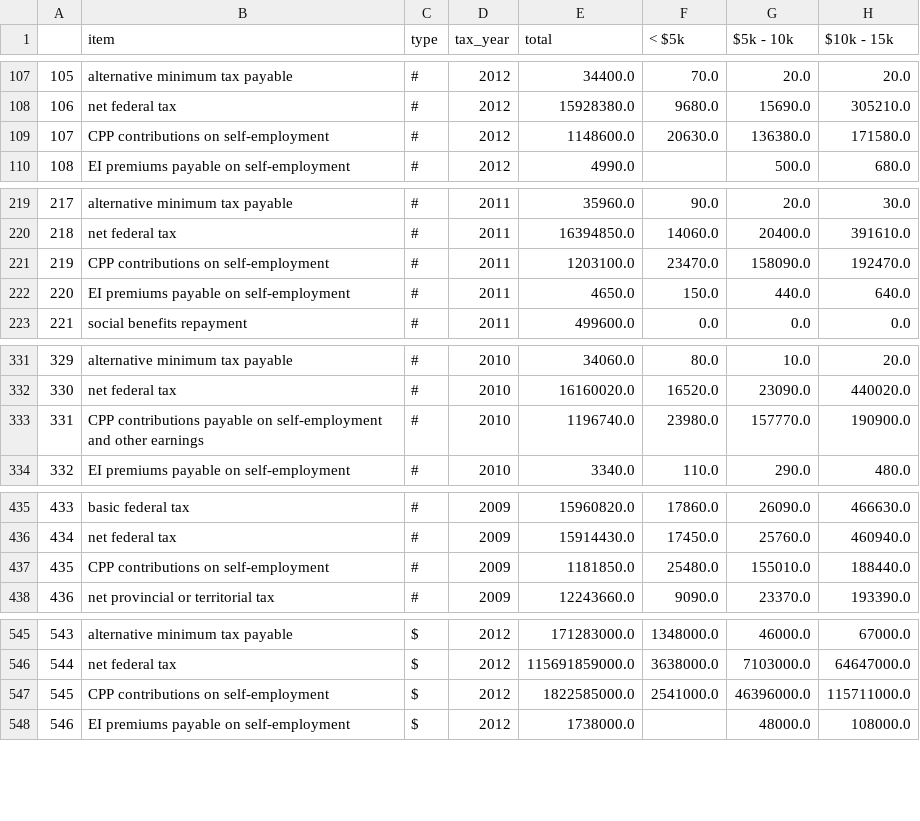
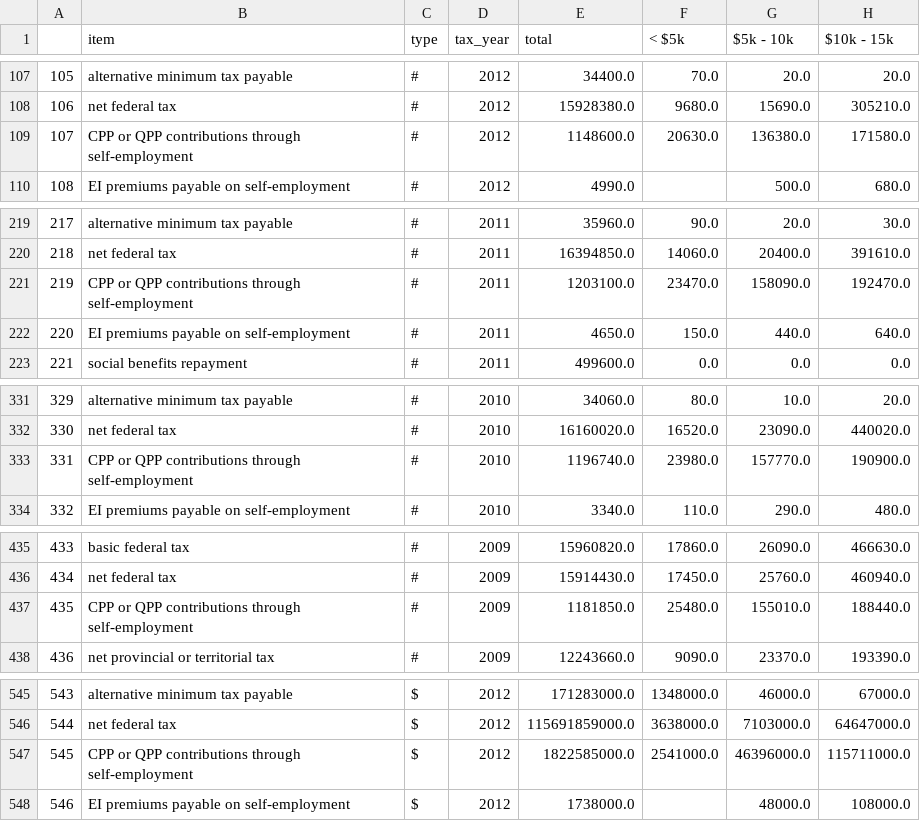
Before and after one commit to smcmurtry/income_tax, a CSV file: data/all_clean_tax_data.csv, drawn as a sheet; only a part is shown, gaps mark what is left out; the diff covers the shown part only; the diff names each change by its address in the sheet, - before the commit and + after, or states it on an @@ line.

```diff
--- a/data/all_clean_tax_data.csv
+++ b/data/all_clean_tax_data.csv
-B109 (item): CPP contributions on self-employment
+B109 (item): CPP or QPP contributions through self-employment
-B221 (item): CPP contributions on self-employment
+B221 (item): CPP or QPP contributions through self-employment
-B333 (item): CPP contributions payable on self-employment and other earnings
+B333 (item): CPP or QPP contributions through self-employment
-B437 (item): CPP contributions on self-employment
+B437 (item): CPP or QPP contributions through self-employment
-B547 (item): CPP contributions on self-employment
+B547 (item): CPP or QPP contributions through self-employment
```
Also changed, not shown: 3 edited cells elsewhere in this file, 6 other files.
